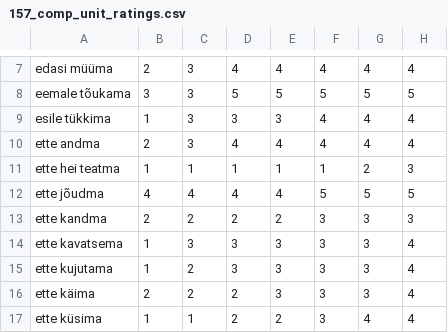
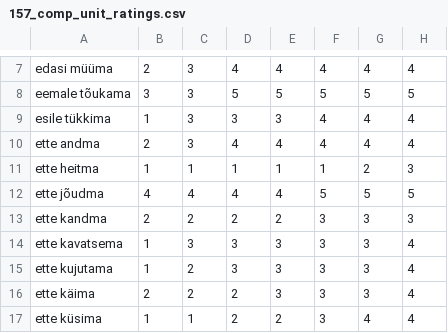
Before and after one commit to eleriaedmaa/compositionality, a CSV file: datasets/compositionality_ET_PV/157_comp_unit_ratings.csv, drawn as a sheet; only a part is shown, gaps mark what is left out; the diff names each change by its address in the sheet, - before the commit and + after, or states it on an @@ line.

Commit message:
Update 157_comp_unit_ratings.csv

```diff
--- a/datasets/compositionality_ET_PV/157_comp_unit_ratings.csv
+++ b/datasets/compositionality_ET_PV/157_comp_unit_ratings.csv
-A11: ette hei teatma
+A11: ette heitma
```
